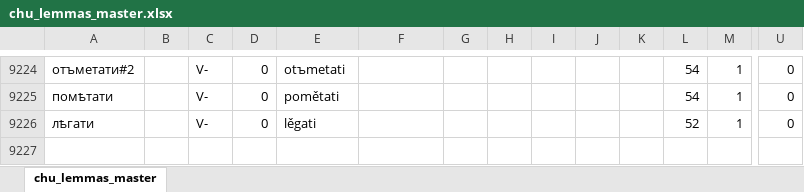
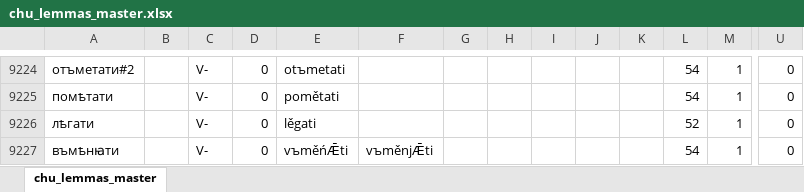
Before and after one commit to 12401453/torot_2023, an Excel workbook: lemma_lists/chu_lemmas_master.xlsx, sheet chu_lemmas_master, drawn as a sheet; only a part is shown, gaps mark what is left out; values as stored, in another font and other column widths than the file's, no borders; charts and pictures not drawn; rows hold the shown columns only; the diff names each change by its address in the sheet, - before the commit and + after, or states it on an @@ line.

```diff
--- a/lemma_lists/chu_lemmas_master.xlsx (sheet chu_lemmas_master)
+++ b/lemma_lists/chu_lemmas_master.xlsx (sheet chu_lemmas_master)
+row 9227: въмѣнꙗти |  | V- | 0 | vъměńǢti | vъměnjǢti |  |  |  |  |  | 54 | 1 | 0
```
Also changed, not shown: 1 other file.
